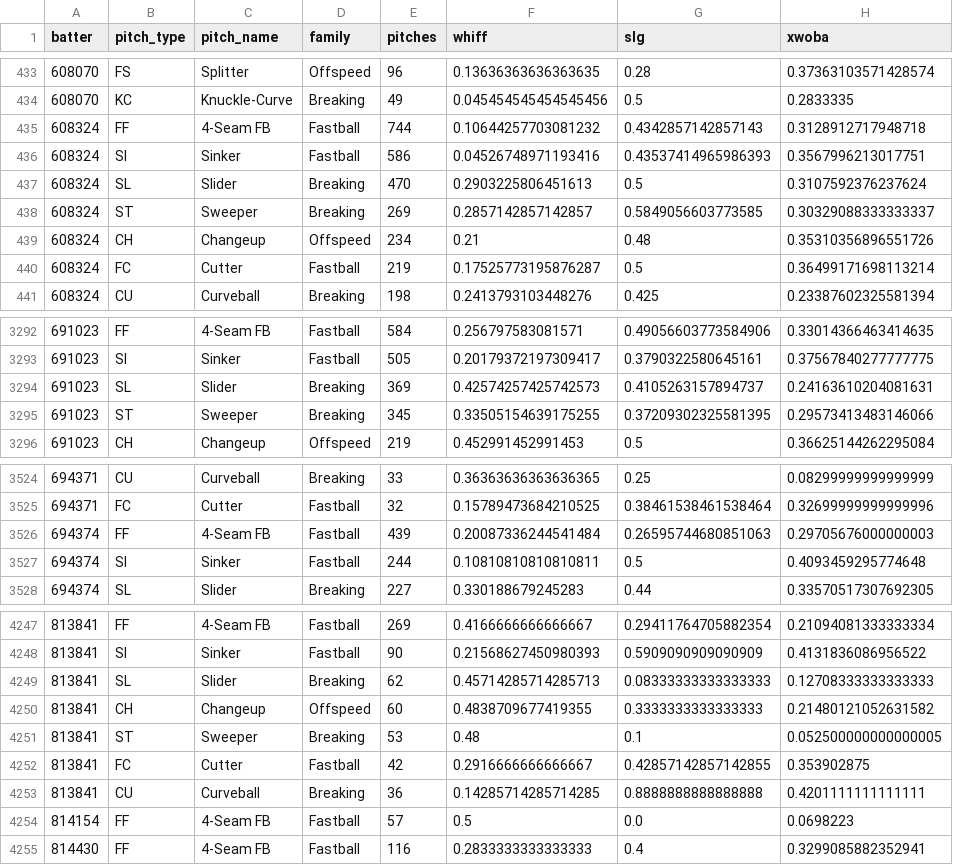
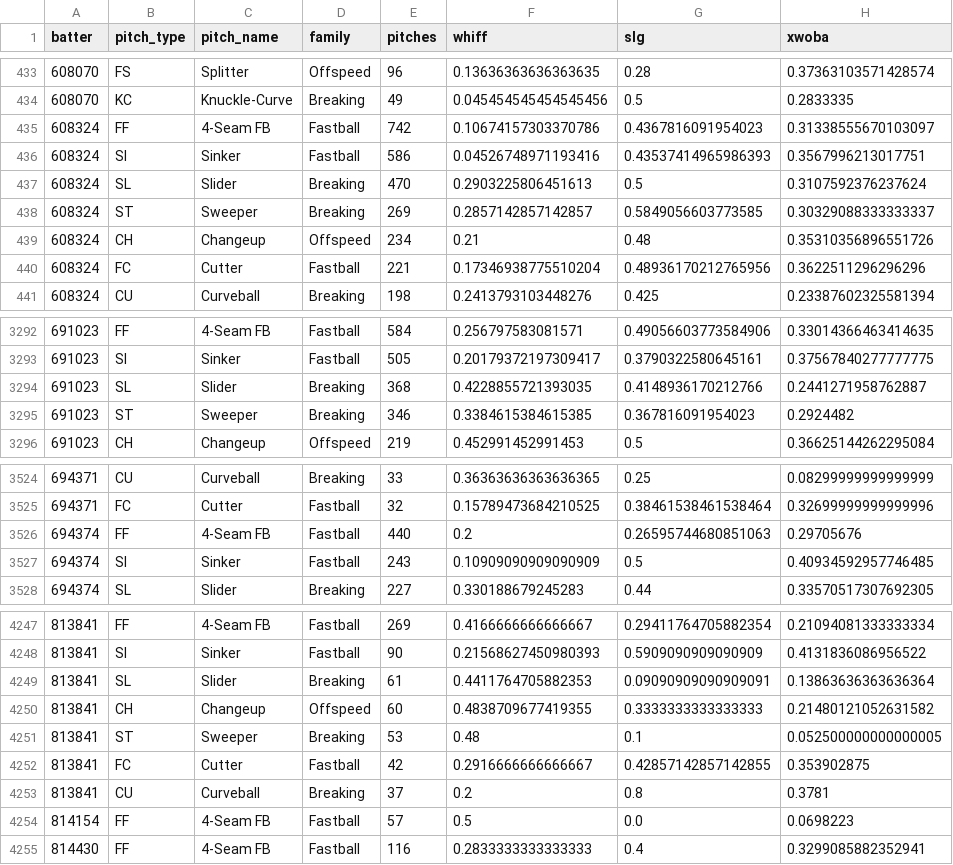
Before and after one commit to drshawnhall20176/DeezysBoard, a CSV file: data/hitter_pitch_type_splits.csv, drawn as a sheet; only a part is shown, gaps mark what is left out; the diff covers the shown part only.

```diff
--- a/data/hitter_pitch_type_splits.csv
+++ b/data/hitter_pitch_type_splits.csv
@@ -434,3 +434,3 @@ batter,pitch_type,pitch_name,family,pitches,whiff,slg,xwoba
 608070,KC,Knuckle-Curve,Breaking,49,0.045454545454545456,0.5,0.2833335
-608324,FF,4-Seam FB,Fastball,744,0.10644257703081232,0.4342857142857143,0.3128912717948718
+608324,FF,4-Seam FB,Fastball,742,0.10674157303370786,0.4367816091954023,0.31338555670103097
 608324,SI,Sinker,Fastball,586,0.04526748971193416,0.43537414965986393,0.3567996213017751
@@ -439,3 +439,3 @@ batter,pitch_type,pitch_name,family,pitches,whiff,slg,xwoba
 608324,CH,Changeup,Offspeed,234,0.21,0.48,0.35310356896551726
-608324,FC,Cutter,Fastball,219,0.17525773195876287,0.5,0.36499171698113214
+608324,FC,Cutter,Fastball,221,0.17346938775510204,0.48936170212765956,0.3622511296296296
 608324,CU,Curveball,Breaking,198,0.2413793103448276,0.425,0.23387602325581394
@@ -3293,4 +3293,4 @@ batter,pitch_type,pitch_name,family,pitches,whiff,slg,xwoba
 691023,SI,Sinker,Fastball,505,0.20179372197309417,0.3790322580645161,0.37567840277777775
-691023,SL,Slider,Breaking,369,0.42574257425742573,0.4105263157894737,0.24163610204081631
-691023,ST,Sweeper,Breaking,345,0.33505154639175255,0.37209302325581395,0.29573413483146066
+691023,SL,Slider,Breaking,368,0.4228855721393035,0.4148936170212766,0.2441271958762887
+691023,ST,Sweeper,Breaking,346,0.3384615384615385,0.367816091954023,0.2924482
 691023,CH,Changeup,Offspeed,219,0.452991452991453,0.5,0.36625144262295084
@@ -3525,4 +3525,4 @@ batter,pitch_type,pitch_name,family,pitches,whiff,slg,xwoba
 694371,FC,Cutter,Fastball,32,0.15789473684210525,0.38461538461538464,0.32699999999999996
-694374,FF,4-Seam FB,Fastball,439,0.20087336244541484,0.26595744680851063,0.29705676000000003
-694374,SI,Sinker,Fastball,244,0.10810810810810811,0.5,0.4093459295774648
+694374,FF,4-Seam FB,Fastball,440,0.2,0.26595744680851063,0.29705676
+694374,SI,Sinker,Fastball,243,0.10909090909090909,0.5,0.40934592957746485
 694374,SL,Slider,Breaking,227,0.330188679245283,0.44,0.33570517307692305
@@ -4248,3 +4248,3 @@ batter,pitch_type,pitch_name,family,pitches,whiff,slg,xwoba
 813841,SI,Sinker,Fastball,90,0.21568627450980393,0.5909090909090909,0.4131836086956522
-813841,SL,Slider,Breaking,62,0.45714285714285713,0.08333333333333333,0.12708333333333333
+813841,SL,Slider,Breaking,61,0.4411764705882353,0.09090909090909091,0.13863636363636364
 813841,CH,Changeup,Offspeed,60,0.4838709677419355,0.3333333333333333,0.21480121052631582
@@ -4252,3 +4252,3 @@ batter,pitch_type,pitch_name,family,pitches,whiff,slg,xwoba
 813841,FC,Cutter,Fastball,42,0.2916666666666667,0.42857142857142855,0.353902875
-813841,CU,Curveball,Breaking,36,0.14285714285714285,0.8888888888888888,0.4201111111111111
+813841,CU,Curveball,Breaking,37,0.2,0.8,0.3781
 814154,FF,4-Seam FB,Fastball,57,0.5,0.0,0.0698223
```
Also changed, not shown: 41 edited cells elsewhere in this file, data/hitter_pitch_splits.csv, data/pitcher_arsenals.csv.
